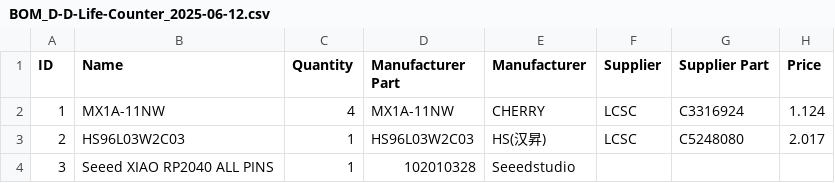
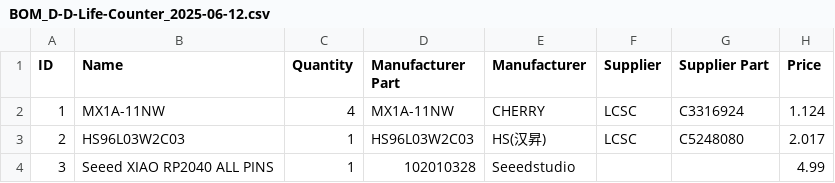
Before and after one commit to TheUnicycling1/D-D-health-counter, a CSV file: BOM_D-D-Life-Counter_2025-06-12.csv, drawn as a sheet; the diff names each change by its address in the sheet, - before the commit and + after, or states it on an @@ line.

Commit message:
Update BOM_D-D-Life-Counter_2025-06-12.csv

```diff
--- a/BOM_D-D-Life-Counter_2025-06-12.csv
+++ b/BOM_D-D-Life-Counter_2025-06-12.csv
-H4 (Price): (empty)
+H4 (Price): 4.99
```
